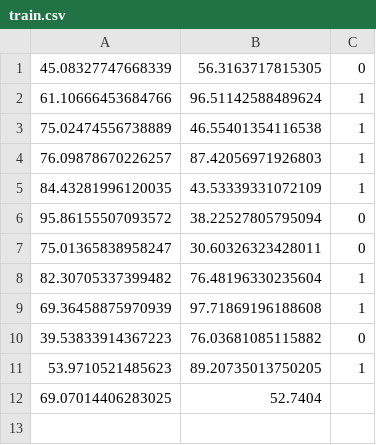
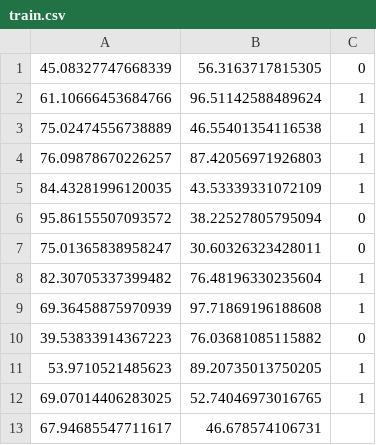
Before and after one commit to aipros/aipros-rust-ml, a CSV file: data/train.csv, drawn as a sheet.

Commit message:
README atualizado

```diff
--- a/data/train.csv
+++ b/data/train.csv
@@ -11,2 +11,3 @@
 53.9710521485623,89.20735013750205,1
-69.07014406283025,52.7404
+69.07014406283025,52.74046973016765,1
+67.94685547711617,46.678574106731
```
